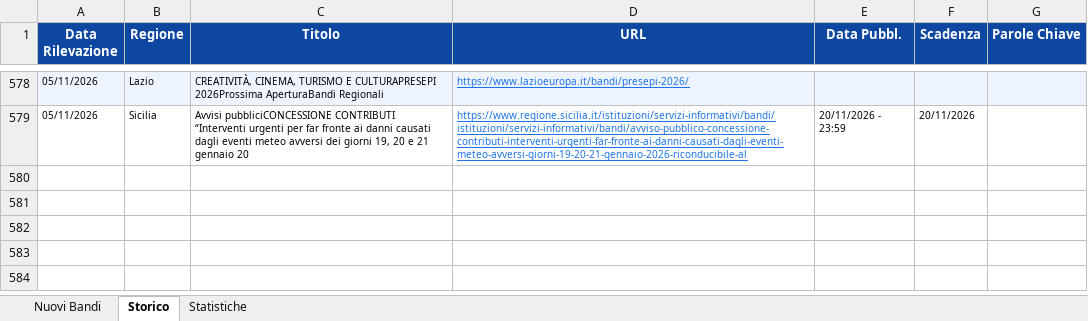
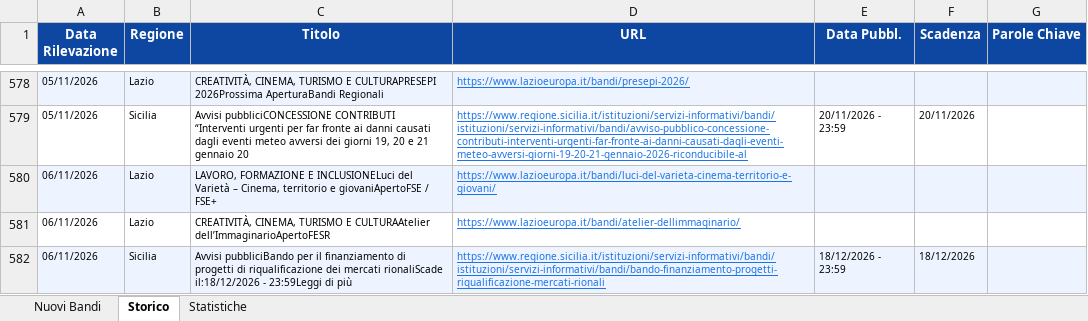
Before and after one commit to cdalvise/bandi-monitor, an Excel workbook: data/bandi_export.xlsx, sheet Storico, drawn as a sheet; only a part is shown, gaps mark what is left out; values as stored, in another font and other column widths than the file's, no borders; the diff names each change by its address in the sheet, - before the commit and + after, or states it on an @@ line.

```diff
--- a/data/bandi_export.xlsx (sheet Storico)
+++ b/data/bandi_export.xlsx (sheet Storico)
+row 580: 06/11/2026 | Lazio | LAVORO, FORMAZIONE E INCLUSIONELuci del Varietà – Cinema, territorio e giovaniApertoFSE / FSE+ | https://www.lazioeuropa.it/bandi/luci-del-varieta-cinema-territorio-e-giovani/
+row 581: 06/11/2026 | Lazio | CREATIVITÀ, CINEMA, TURISMO E CULTURAAtelier dell’ImmaginarioApertoFESR | https://www.lazioeuropa.it/bandi/atelier-dellimmaginario/
+row 582: 06/11/2026 | Sicilia | Avvisi pubbliciBando per il finanziamento di progetti di riqualificazione dei mercati rionaliScade il:18/12/2026 - 23:59Leggi di più | https://www.regione.sicilia.it/istituzioni/servizi-informativi/bandi/istituzioni/servizi-informativi/bandi/bando-finanziamento-progetti-riqualificazione-mercati-rionali | 18/12/2026 - 23:59 | 18/12/2026
```
Also changed, not shown: sheet Nuovi Bandi, sheet Statistiche, 1 other file.
